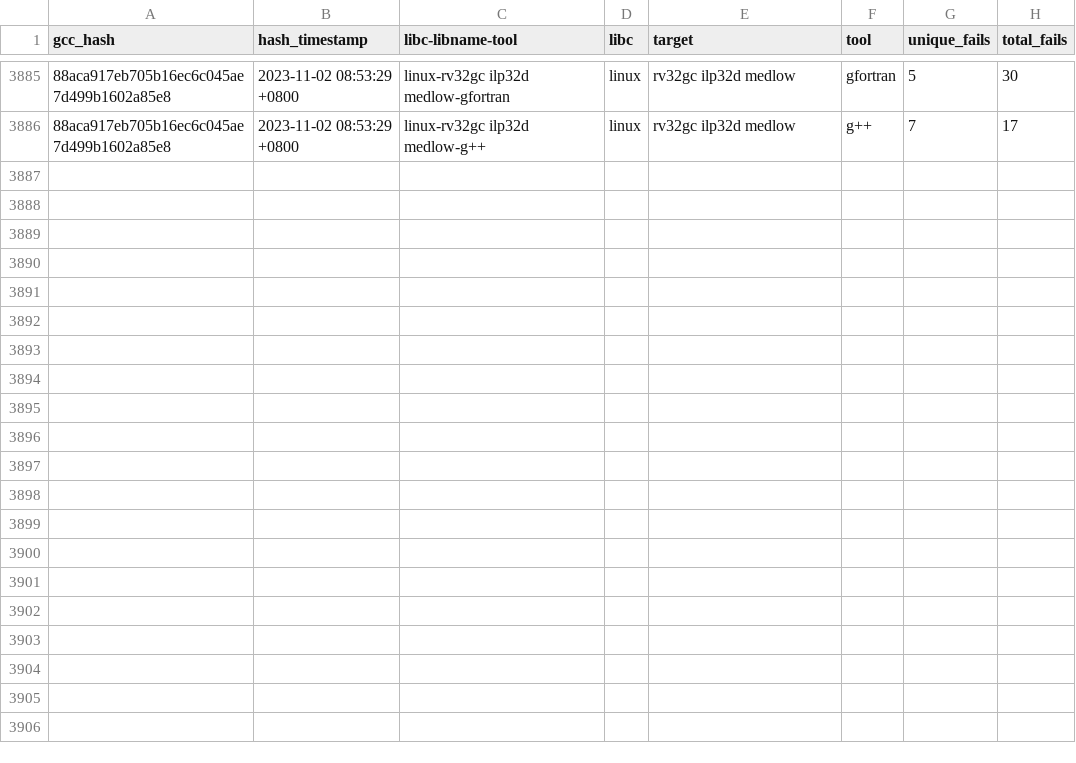
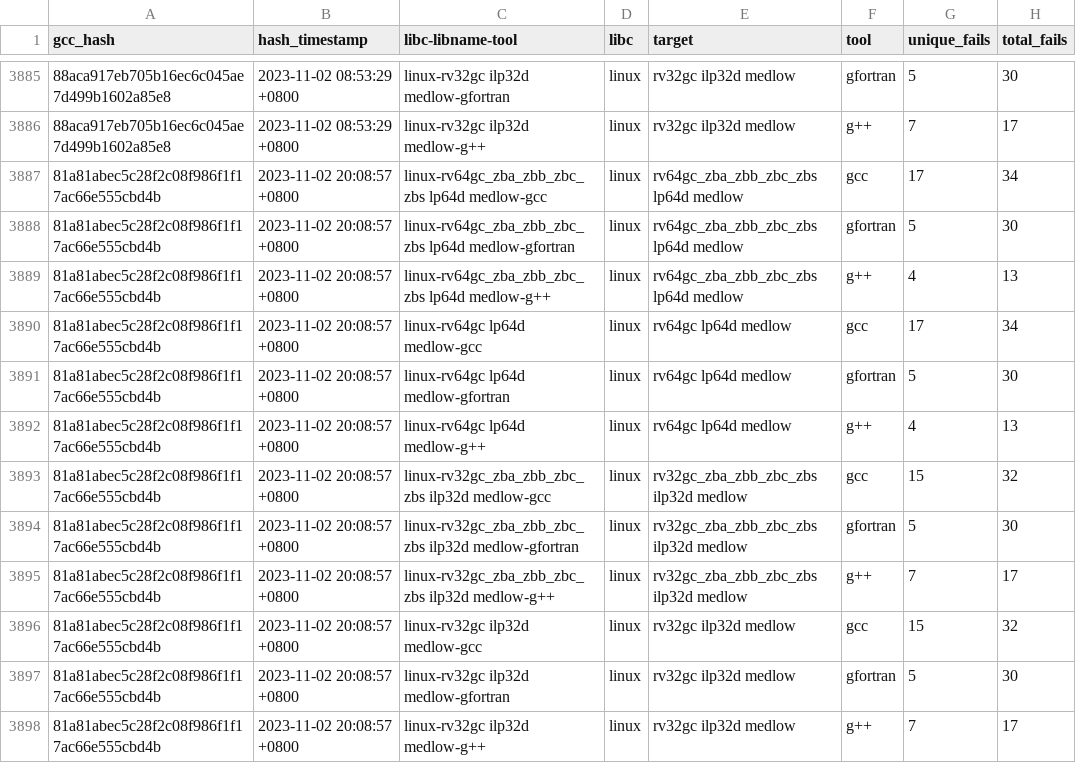
Before and after one commit to patrick-rivos/gcc-postcommit-ci, a CSV file: dashboard/linux.csv, drawn as a sheet; only a part is shown, gaps mark what is left out; the diff covers the shown part only; the diff names each change by its address in the sheet, - before the commit and + after, or states it on an @@ line.

Commit message:
CI: Update dashboard with latest runs

```diff
--- a/dashboard/linux.csv
+++ b/dashboard/linux.csv
+row 3887: 81a81abec5c28f2c08f986f1f17ac66e555cbd4b | 2023-11-02 20:08:57 +0800 | linux-rv64gc_zba_zbb_zbc_zbs lp64d medlow-gcc | linux | rv64gc_zba_zbb_zbc_zbs lp64d medlow | gcc | 17 | 34
+row 3888: 81a81abec5c28f2c08f986f1f17ac66e555cbd4b | 2023-11-02 20:08:57 +0800 | linux-rv64gc_zba_zbb_zbc_zbs lp64d medlow-gfortran | linux | rv64gc_zba_zbb_zbc_zbs lp64d medlow | gfortran | 5 | 30
+row 3889: 81a81abec5c28f2c08f986f1f17ac66e555cbd4b | 2023-11-02 20:08:57 +0800 | linux-rv64gc_zba_zbb_zbc_zbs lp64d medlow-g++ | linux | rv64gc_zba_zbb_zbc_zbs lp64d medlow | g++ | 4 | 13
+row 3890: 81a81abec5c28f2c08f986f1f17ac66e555cbd4b | 2023-11-02 20:08:57 +0800 | linux-rv64gc lp64d medlow-gcc | linux | rv64gc lp64d medlow | gcc | 17 | 34
+row 3891: 81a81abec5c28f2c08f986f1f17ac66e555cbd4b | 2023-11-02 20:08:57 +0800 | linux-rv64gc lp64d medlow-gfortran | linux | rv64gc lp64d medlow | gfortran | 5 | 30
+row 3892: 81a81abec5c28f2c08f986f1f17ac66e555cbd4b | 2023-11-02 20:08:57 +0800 | linux-rv64gc lp64d medlow-g++ | linux | rv64gc lp64d medlow | g++ | 4 | 13
+row 3893: 81a81abec5c28f2c08f986f1f17ac66e555cbd4b | 2023-11-02 20:08:57 +0800 | linux-rv32gc_zba_zbb_zbc_zbs ilp32d medlow-gcc | linux | rv32gc_zba_zbb_zbc_zbs ilp32d medlow | gcc | 15 | 32
+row 3894: 81a81abec5c28f2c08f986f1f17ac66e555cbd4b | 2023-11-02 20:08:57 +0800 | linux-rv32gc_zba_zbb_zbc_zbs ilp32d medlow-gfortran | linux | rv32gc_zba_zbb_zbc_zbs ilp32d medlow | gfortran | 5 | 30
+row 3895: 81a81abec5c28f2c08f986f1f17ac66e555cbd4b | 2023-11-02 20:08:57 +0800 | linux-rv32gc_zba_zbb_zbc_zbs ilp32d medlow-g++ | linux | rv32gc_zba_zbb_zbc_zbs ilp32d medlow | g++ | 7 | 17
+row 3896: 81a81abec5c28f2c08f986f1f17ac66e555cbd4b | 2023-11-02 20:08:57 +0800 | linux-rv32gc ilp32d medlow-gcc | linux | rv32gc ilp32d medlow | gcc | 15 | 32
+row 3897: 81a81abec5c28f2c08f986f1f17ac66e555cbd4b | 2023-11-02 20:08:57 +0800 | linux-rv32gc ilp32d medlow-gfortran | linux | rv32gc ilp32d medlow | gfortran | 5 | 30
+row 3898: 81a81abec5c28f2c08f986f1f17ac66e555cbd4b | 2023-11-02 20:08:57 +0800 | linux-rv32gc ilp32d medlow-g++ | linux | rv32gc ilp32d medlow | g++ | 7 | 17
```
Also changed, not shown: 12 added rows elsewhere in this file, dashboard/newlib.csv, 16 other files.
